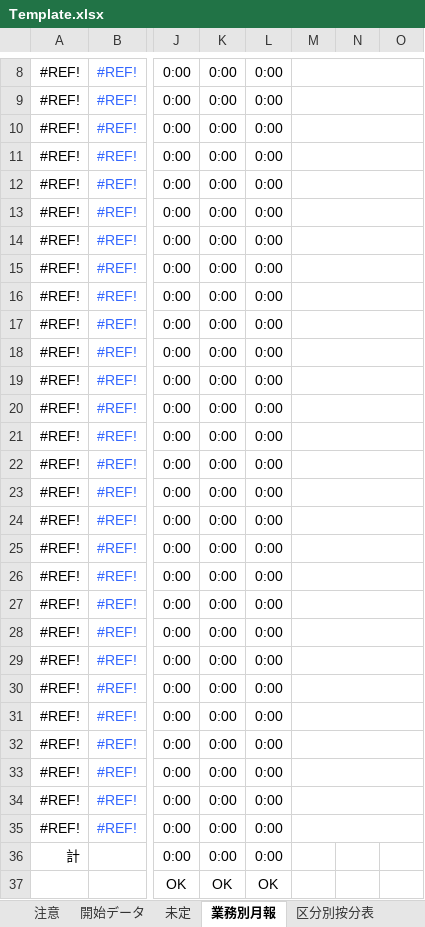
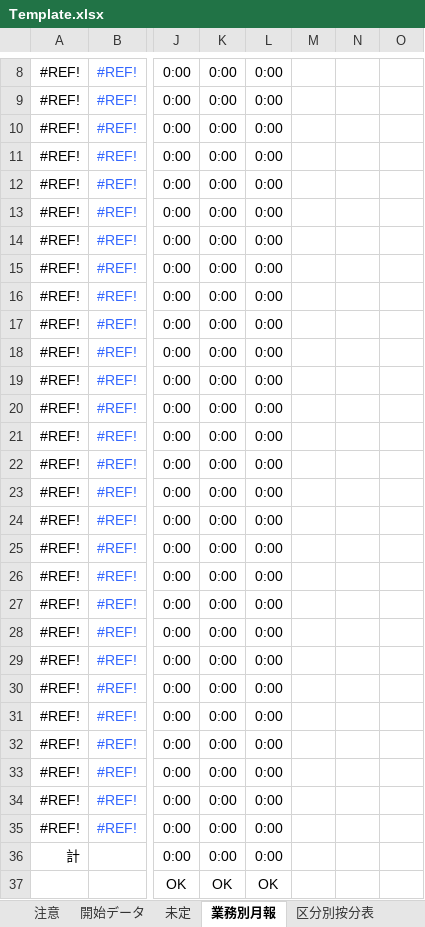
Before and after one commit to halneko5121/excel-tools, an Excel workbook: MonthlyWorkReport/Tools/Template/Template.xlsx, sheet 業務別月報, drawn as a sheet; only a part is shown, gaps mark what is left out; values as stored, in another font and other column widths than the file's, no borders; conditional formats not drawn; removed rows and columns are numbered as before the commit, all else as after; the diff covers the shown part only; the diff names each change by its address in the sheet, - before the commit and + after, or states it on an @@ line.

```diff
--- a/MonthlyWorkReport/Tools/Template/Template.xlsx (sheet 業務別月報)
+++ b/MonthlyWorkReport/Tools/Template/Template.xlsx (sheet 業務別月報)
-M8:O8 merged
-M9:O9 merged
-M10:O10 merged
-M11:O11 merged
-M12:O12 merged
-M13:O13 merged
-M14:O14 merged
-M15:O15 merged
-M16:O16 merged
-M17:O17 merged
-M18:O18 merged
-M19:O19 merged
-M20:O20 merged
-M21:O21 merged
-M22:O22 merged
-M23:O23 merged
-M24:O24 merged
-M25:O25 merged
-M26:O26 merged
-M27:O27 merged
-M28:O28 merged
-M29:O29 merged
-M30:O30 merged
-M31:O31 merged
-M32:O32 merged
-M33:O33 merged
-M34:O34 merged
-M35:O35 merged
```
Also changed, not shown: 1 added row, 1 removed row and merged cells elsewhere in this sheet, sheet 区分別按分表, sheet 開始データ, sheet 未定, formulas that keep their value, charts or pictures, 1 other file.
